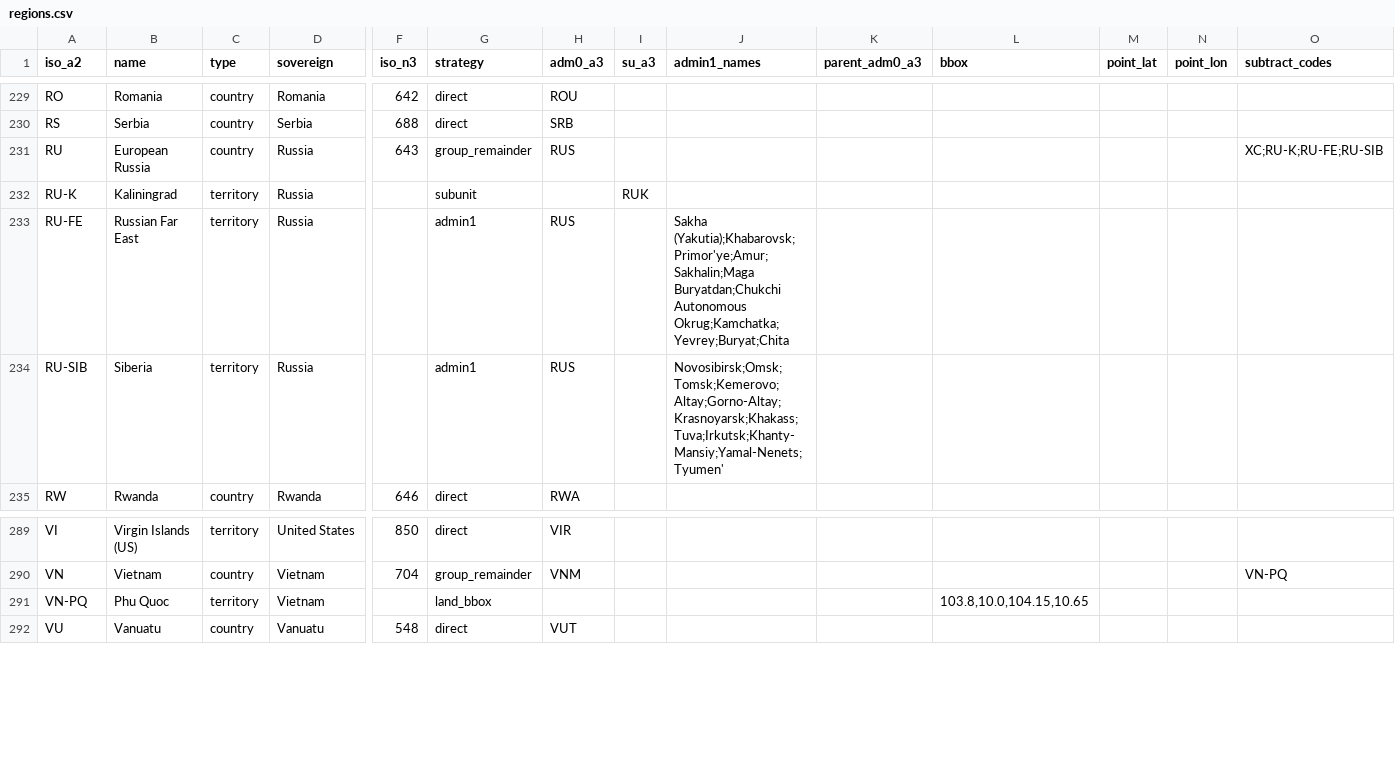
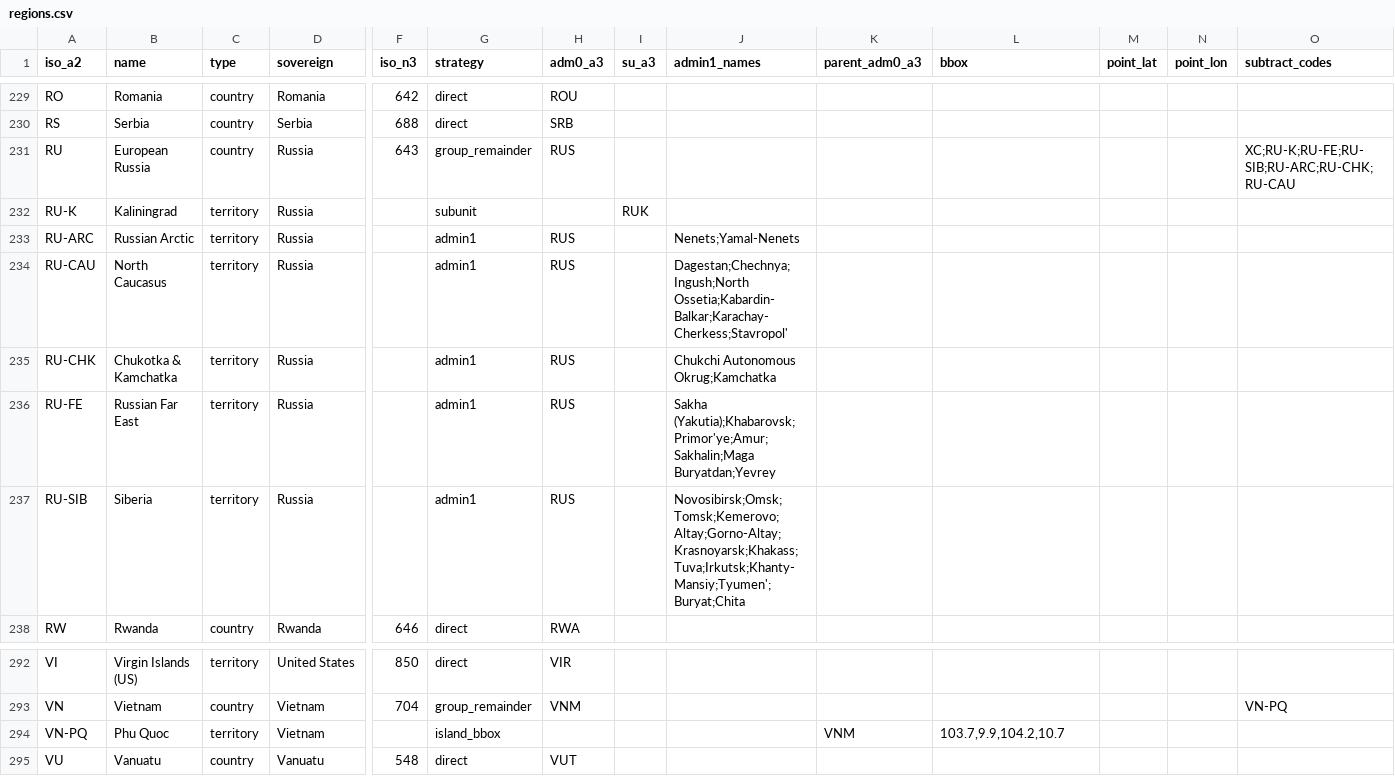
Before and after one commit to rembish/iso-topojson, a CSV file: regions.csv, drawn as a sheet; only a part is shown, gaps mark what is left out; addresses are those after the commit; rows hold the shown columns only; the diff names each change by its address in the sheet, - before the commit and + after, or states it on an @@ line.

```diff
--- a/regions.csv
+++ b/regions.csv
-O231 (subtract_codes): XC;RU-K;RU-FE;RU-SIB
+O231 (subtract_codes): XC;RU-K;RU-FE;RU-SIB;RU-ARC;RU-CHK;RU-CAU
+row 233: RU-ARC | Russian Arctic | territory | Russia |  | admin1 | RUS |  | Nenets;Yamal-Nenets
+row 234: RU-CAU | North Caucasus | territory | Russia |  | admin1 | RUS |  | Dagestan;Chechnya;Ingush;North Ossetia;Kabardin-Balkar;Karachay-Cherkess;Stavropol'
+row 235: RU-CHK | Chukotka & Kamchatka | territory | Russia |  | admin1 | RUS |  | Chukchi Autonomous Okrug;Kamchatka
-J236 (admin1_names): Sakha (Yakutia);Khabarovsk;Primor'ye;Amur;Sakhalin;Maga Buryatdan;Chukchi Autonomous Okrug;Kamchatka;Yevrey;Buryat;Chita
+J236 (admin1_names): Sakha (Yakutia);Khabarovsk;Primor'ye;Amur;Sakhalin;Maga Buryatdan;Yevrey
-J237 (admin1_names): Novosibirsk;Omsk;Tomsk;Kemerovo;Altay;Gorno-Altay;Krasnoyarsk;Khakass;Tuva;Irkutsk;Khanty-Mansiy;Yamal-Nenets;Tyumen'
+J237 (admin1_names): Novosibirsk;Omsk;Tomsk;Kemerovo;Altay;Gorno-Altay;Krasnoyarsk;Khakass;Tuva;Irkutsk;Khanty-Mansiy;Tyumen';Buryat;Chita
-G294 (strategy): land_bbox
+G294 (strategy): island_bbox
-K294 (parent_adm0_a3): (empty)
+K294 (parent_adm0_a3): VNM
-L294 (bbox): 103.8,10.0,104.15,10.65
+L294 (bbox): 103.7,9.9,104.2,10.7
```
